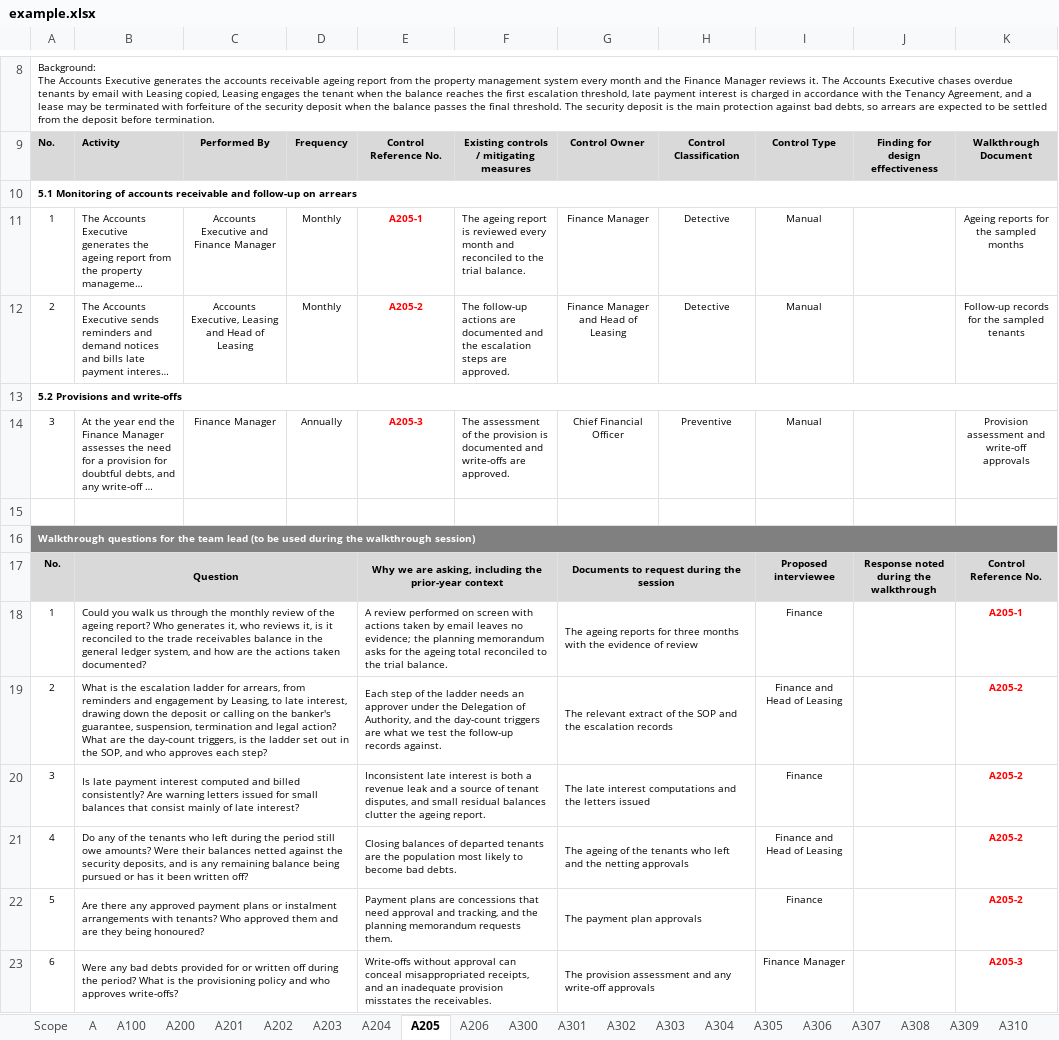
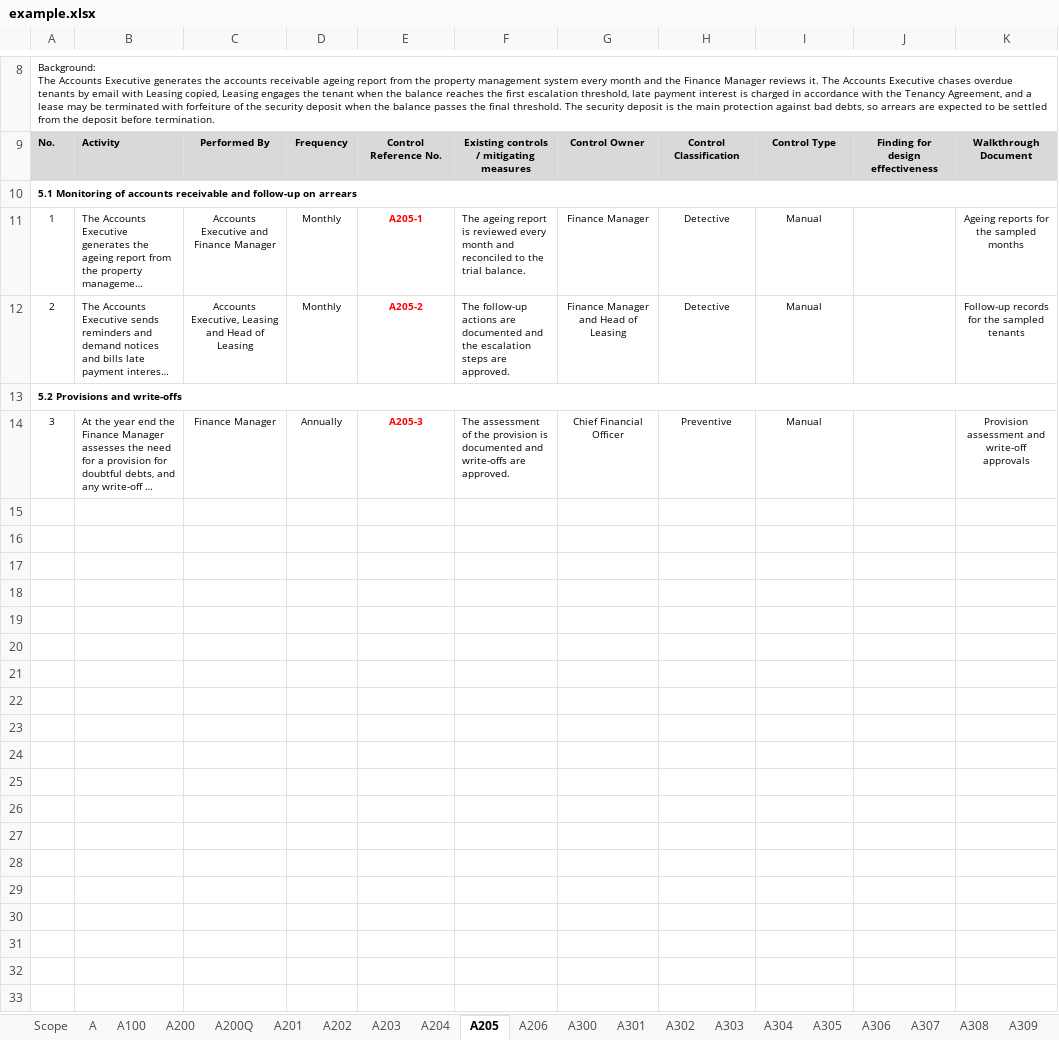
Before and after one commit to therepos/skills, an Excel workbook: awp-generate/ref/example.xlsx, sheet A205, drawn as a sheet; only a part is shown, gaps mark what is left out; long unchanged cells end in …; values as stored, in another font and other column widths than the file's, no borders; the diff names each change by its address in the sheet, - before the commit and + after, or states it on an @@ line.

```diff
--- a/awp-generate/ref/example.xlsx (sheet A205)
+++ b/awp-generate/ref/example.xlsx (sheet A205)
+sheet tab: A200Q
-row 15: (empty)
-row 16: Walkthrough questions for the team lead (to be used during the walkthrough session)
-row 17: No. | Question |  |  | Why we are asking, including the prior-year context |  | Documents to request during the session |  | Proposed interviewee | Response noted during the walkthrough | Control Reference No.
-row 18: 1 | Could you walk us through the monthly review of the ageing report? Who generates it, who reviews it, is it reconciled to the trade receivables balance in the general ledger system, and how are the actions taken documented? |  |  | A review performed on screen with actions taken by email leaves no evidence; the planning memorandum asks for the ageing total reconciled to the trial balance. |  | The ageing reports for three months with the evidence of review |  | Finance |  | A205-1
-row 19: 2 | What is the escalation ladder for arrears, from reminders and engagement by Leasing, to late interest, drawing down the deposit or calling on the banker's guarantee, suspension, termination and legal action? What are the day-count triggers, is the ladder set out in the SOP, and who approves each step? |  |  | Each step of the ladder needs an approver under the Delegation of Authority, and the day-count triggers are what we test the follow-up records against. |  | The relevant extract of the SOP and the escalation records |  | Finance and Head of Leasing |  | A205-2
-row 20: 3 | Is late payment interest computed and billed consistently? Are warning letters issued for small balances that consist mainly of late interest? |  |  | Inconsistent late interest is both a revenue leak and a source of tenant disputes, and small residual balances clutter the ageing report. |  | The late interest computations and the letters issued |  | Finance |  | A205-2
-row 21: 4 | Do any of the tenants who left during the period still owe amounts? Were their balances netted against the security deposits, and is any remaining balance being pursued or has it been written off? |  |  | Closing balances of departed tenants are the population most likely to become bad debts. |  | The ageing of the tenants who left and the netting approvals |  | Finance and Head of Leasing |  | A205-2
-row 22: 5 | Are there any approved payment plans or instalment arrangements with tenants? Who approved them and are they being honoured? |  |  | Payment plans are concessions that need approval and tracking, and the planning memorandum requests them. |  | The payment plan approvals |  | Finance |  | A205-2
-row 23: 6 | Were any bad debts provided for or written off during the period? What is the provisioning policy and who approves write-offs? |  |  | Write-offs without approval can conceal misappropriated receipts, and an inadequate provision misstates the receivables. |  | The provision assessment and any write-off approvals |  | Finance Manager |  | A205-3
```
Also changed, not shown: sheet A202, sheet A204, sheet A201, sheet A206, sheet A203, sheet A200, 1 more sheet, 17 other files.
